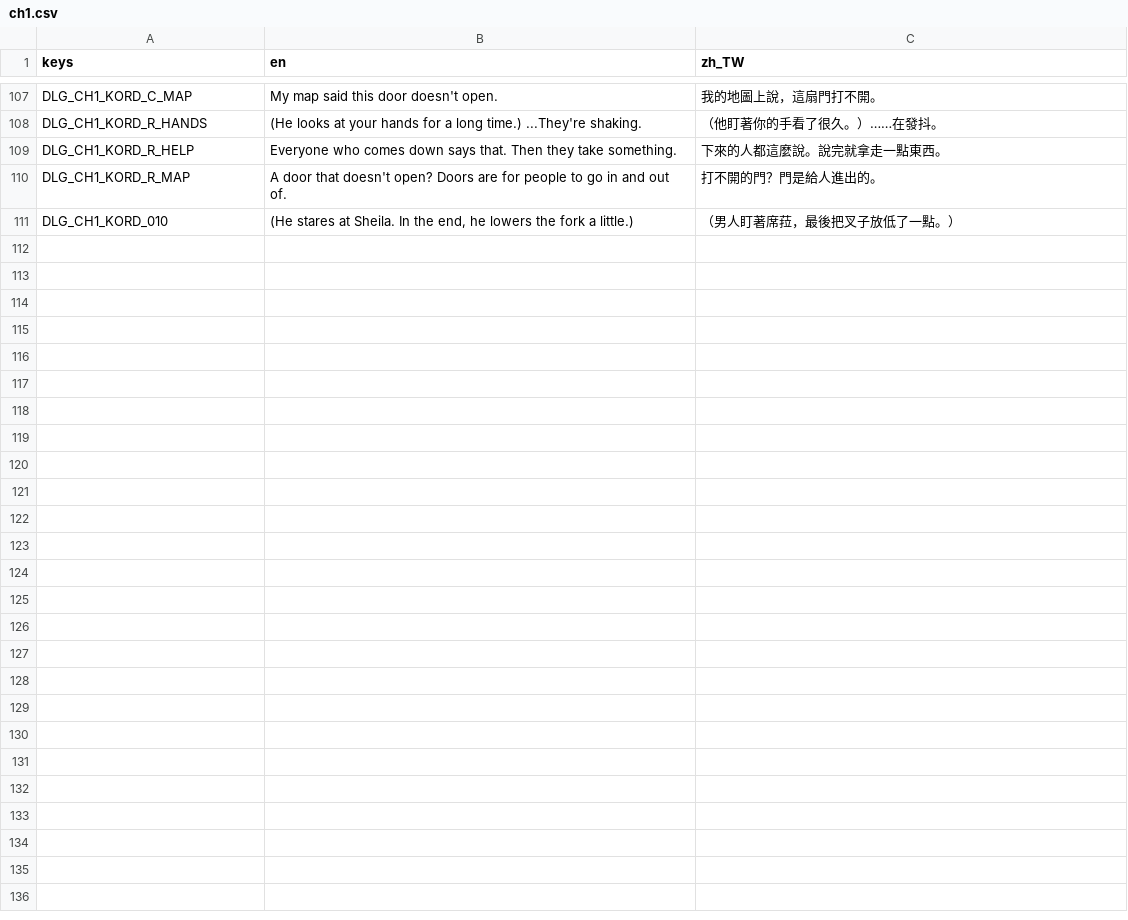
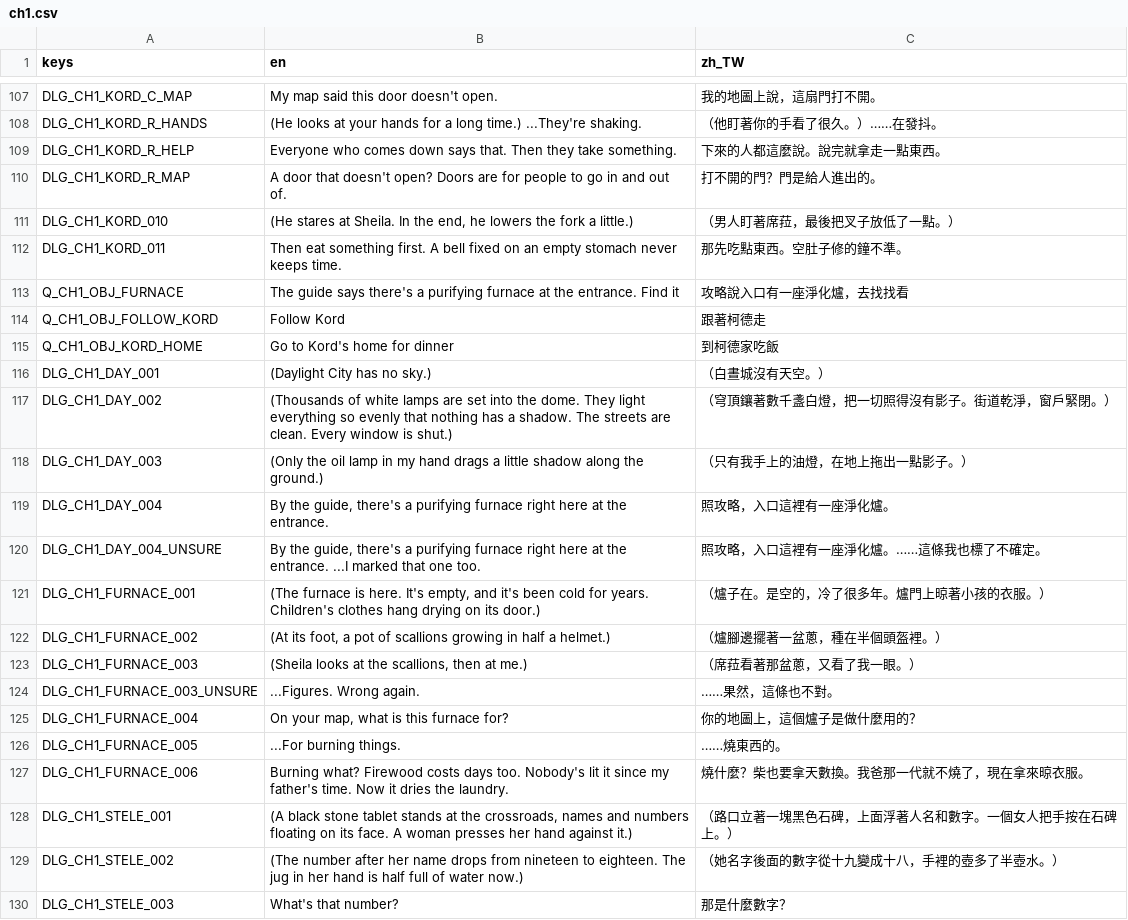
Before and after one commit to twjackysu/yuming-city, a CSV file: game/i18n/ch1.csv, drawn as a sheet; only a part is shown, gaps mark what is left out; the diff covers the shown part only.

```diff
--- a/game/i18n/ch1.csv
+++ b/game/i18n/ch1.csv
@@ -111 +111,20 @@ DLG_CH1_KORD_R_MAP,"A door that doesn't open? Doors are for people to go in and
 DLG_CH1_KORD_010,"(He stares at Sheila. In the end, he lowers the fork a little.)",（男人盯著席菈，最後把叉子放低了一點。）
+DLG_CH1_KORD_011,Then eat something first. A bell fixed on an empty stomach never keeps time.,那先吃點東西。空肚子修的鐘不準。
+Q_CH1_OBJ_FURNACE,The guide says there's a purifying furnace at the entrance. Find it,攻略說入口有一座淨化爐，去找找看
+Q_CH1_OBJ_FOLLOW_KORD,Follow Kord,跟著柯德走
+Q_CH1_OBJ_KORD_HOME,Go to Kord's home for dinner,到柯德家吃飯
+DLG_CH1_DAY_001,(Daylight City has no sky.),（白晝城沒有天空。）
+DLG_CH1_DAY_002,(Thousands of white lamps are set into the dome. They light everything so evenly that nothing has a shadow. The streets are clean. Every window is shut.),（穹頂鑲著數千盞白燈，把一切照得沒有影子。街道乾淨，窗戶緊閉。）
+DLG_CH1_DAY_003,(Only the oil lamp in my hand drags a little shadow along the ground.),（只有我手上的油燈，在地上拖出一點影子。）
+DLG_CH1_DAY_004,"By the guide, there's a purifying furnace right here at the entrance.",照攻略，入口這裡有一座淨化爐。
+DLG_CH1_DAY_004_UNSURE,"By the guide, there's a purifying furnace right here at the entrance. ...I marked that one too.",照攻略，入口這裡有一座淨化爐。……這條我也標了不確定。
+DLG_CH1_FURNACE_001,"(The furnace is here. It's empty, and it's been cold for years. Children's clothes hang drying on its door.)",（爐子在。是空的，冷了很多年。爐門上晾著小孩的衣服。）
+DLG_CH1_FURNACE_002,"(At its foot, a pot of scallions growing in half a helmet.)",（爐腳邊擺著一盆蔥，種在半個頭盔裡。）
+DLG_CH1_FURNACE_003,"(Sheila looks at the scallions, then at me.)",（席菈看著那盆蔥，又看了我一眼。）
+DLG_CH1_FURNACE_003_UNSURE,...Figures. Wrong again.,……果然，這條也不對。
+DLG_CH1_FURNACE_004,"On your map, what is this furnace for?",你的地圖上，這個爐子是做什麼用的？
+DLG_CH1_FURNACE_005,...For burning things.,……燒東西的。
+DLG_CH1_FURNACE_006,Burning what? Firewood costs days too. Nobody's lit it since my father's time. Now it dries the laundry.,燒什麼？柴也要拿天數換。我爸那一代就不燒了，現在拿來晾衣服。
+DLG_CH1_STELE_001,"(A black stone tablet stands at the crossroads, names and numbers floating on its face. A woman presses her hand against it.)",（路口立著一塊黑色石碑，上面浮著人名和數字。一個女人把手按在石碑上。）
+DLG_CH1_STELE_002,(The number after her name drops from nineteen to eighteen. The jug in her hand is half full of water now.),（她名字後面的數字從十九變成十八，手裡的壺多了半壺水。）
+DLG_CH1_STELE_003,What's that number?,那是什麼數字？
```
Also changed, not shown: 18 added rows and 2 edited cells elsewhere in this file, 17 other files.
